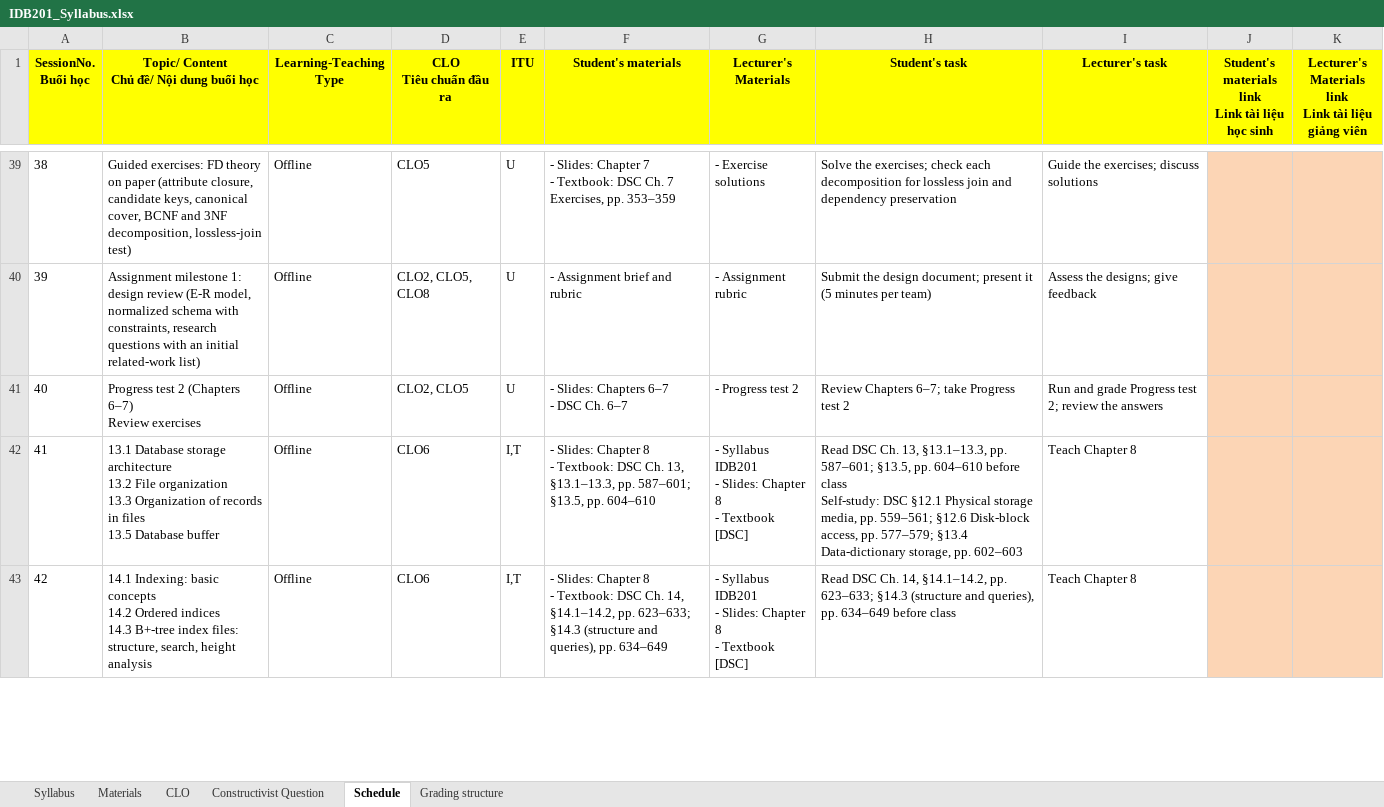
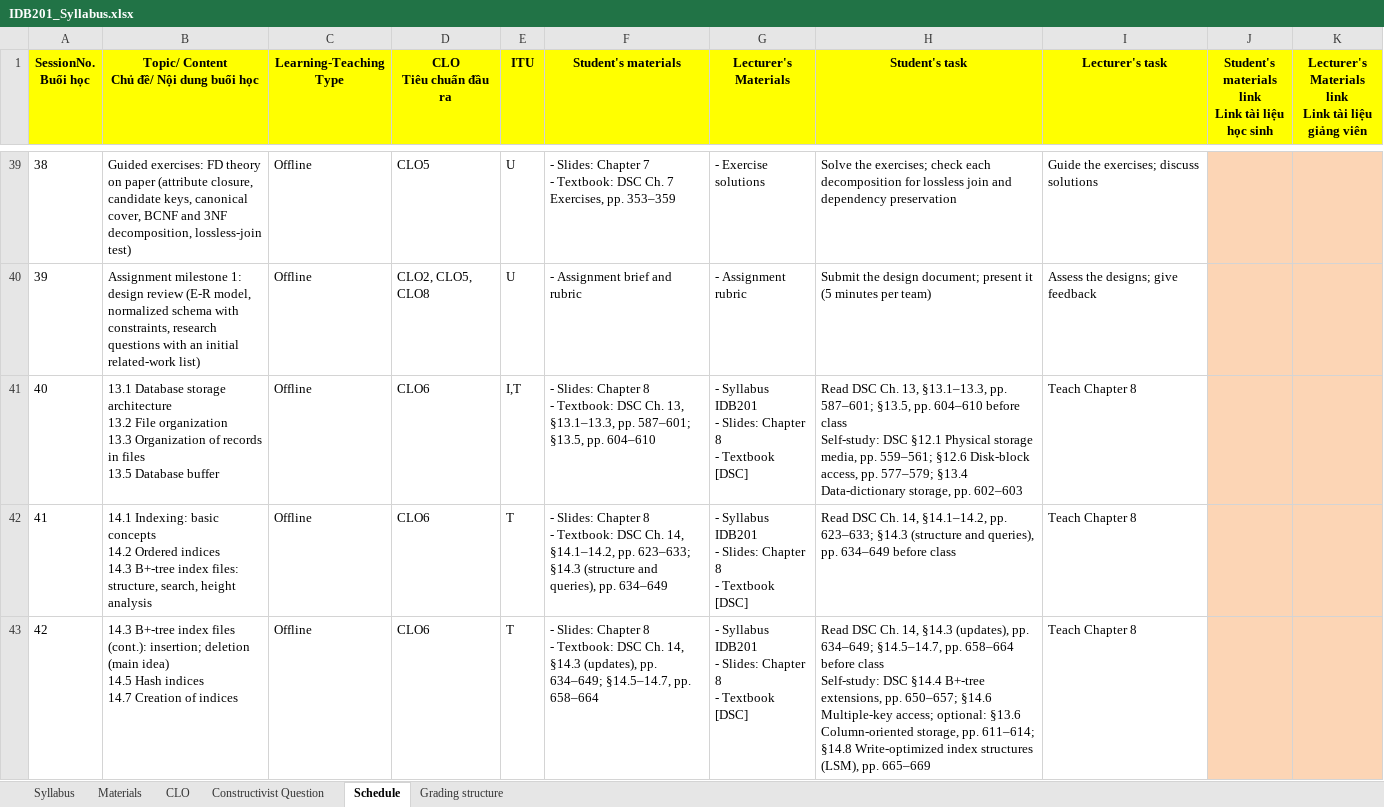
Before and after one commit to VanTTN2/IDB202, an Excel workbook: IDB201_ket-qua-sua_lan1_1/1_syllabus/IDB201_Syllabus.xlsx, sheet Schedule, drawn as a sheet; only a part is shown, gaps mark what is left out; values as stored, in another font and other column widths than the file's, no borders; ↵ is a line break in a cell; the diff covers the shown part only; the diff names each change by its address in the sheet, - before the commit and + after, or states it on an @@ line.

```diff
--- a/IDB201_ket-qua-sua_lan1_1/1_syllabus/IDB201_Syllabus.xlsx (sheet Schedule)
+++ b/IDB201_ket-qua-sua_lan1_1/1_syllabus/IDB201_Syllabus.xlsx (sheet Schedule)
-B41: Progress test 2 (Chapters 6–7) ↵ Review exercises
+B41: 13.1 Database storage architecture ↵ 13.2 File organization ↵ 13.3 Organization of records in files ↵ 13.5 Database buffer
-D41 (CLO Tiêu chuẩn đầu ra): CLO2, CLO5
+D41 (CLO Tiêu chuẩn đầu ra): CLO6
-E41 (ITU): U
+E41 (ITU): I,T
-F41 (Student's materials): - Slides: Chapters 6–7 ↵ - DSC Ch. 6–7
+F41 (Student's materials): - Slides: Chapter 8 ↵ - Textbook: DSC Ch. 13, §13.1–13.3, pp. 587–601; §13.5, pp. 604–610
-G41 (Lecturer's Materials): - Progress test 2
+G41 (Lecturer's Materials): - Syllabus IDB201 ↵ - Slides: Chapter 8 ↵ - Textbook [DSC]
-H41 (Student's task): Review Chapters 6–7; take Progress test 2
+H41 (Student's task): Read DSC Ch. 13, §13.1–13.3, pp. 587–601; §13.5, pp. 604–610 before class ↵ Self-study: DSC §12.1 Physical storage media, pp. 559–561; §12.6 Disk-block access, pp. 577–579; §13.4 Data-dictionary storage, pp. 602–603
-I41 (Lecturer's task): Run and grade Progress test 2; review the answers
+I41 (Lecturer's task): Teach Chapter 8
-B42: 13.1 Database storage architecture ↵ 13.2 File organization ↵ 13.3 Organization of records in files ↵ 13.5 Database buffer
+B42: 14.1 Indexing: basic concepts ↵ 14.2 Ordered indices ↵ 14.3 B+-tree index files: structure, search, height analysis
-E42:E43 (ITU): I,T
+E42:E43 (ITU): T
-F42 (Student's materials): …DSC Ch. 13, §13.1–13.3, pp. 587–601; §13.5, pp. 604–610
+F42 (Student's materials): …DSC Ch. 14, §14.1–14.2, pp. 623–633; §14.3 (structure and queries), pp. 634–649
-H42 (Student's task): …DSC Ch. 13, §13.1–13.3, pp. 587–601; §13.5, pp. 604–610 before class ↵ Self-study: DSC §12.1 Physical storage media, pp. 559–561; §12.6 Disk-block access, pp. 577–579; §13.4 Data-dictionary storage, pp. 602–603
+H42 (Student's task): …DSC Ch. 14, §14.1–14.2, pp. 623–633; §14.3 (structure and queries), pp. 634–649 before class
-B43: 14.1 Indexing: basic concepts ↵ 14.2 Ordered indices ↵ 14.3 B+-tree index files: structure, search, height analysis
+B43: 14.3 B+-tree index files (cont.): insertion; deletion (main idea) ↵ 14.5 Hash indices ↵ 14.7 Creation of indices
-F43 (Student's materials): …Ch. 14, §14.1–14.2, pp. 623–633; §14.3 (structure and queries), pp. 634–649
+F43 (Student's materials): …Ch. 14, §14.3 (updates), pp. 634–649; §14.5–14.7, pp. 658–664
-H43 (Student's task): …Ch. 14, §14.1–14.2, pp. 623–633; §14.3 (structure and queries), pp. 634–649 before class
+H43 (Student's task): …Ch. 14, §14.3 (updates), pp. 634–649; §14.5–14.7, pp. 658–664 before class ↵ Self-study: DSC §14.4 B+-tree extensions, pp. 650–657; §14.6 Multiple-key access; optional: §13.6 Column-oriented storage, pp. 611–614; §14.8 Write-optimized index structures (LSM), pp. 665–669
```
Also changed, not shown: 42 edited cells elsewhere in this sheet, sheet Constructivist Question, sheet Grading structure, syllabus/IDB201_Syllabus.xlsx, 2 other files.
